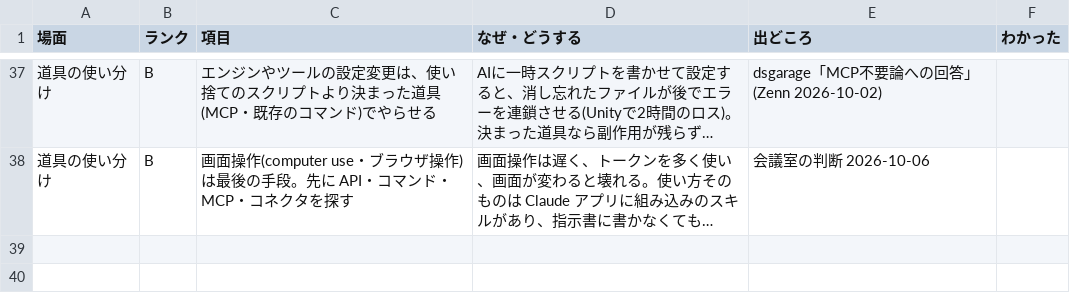
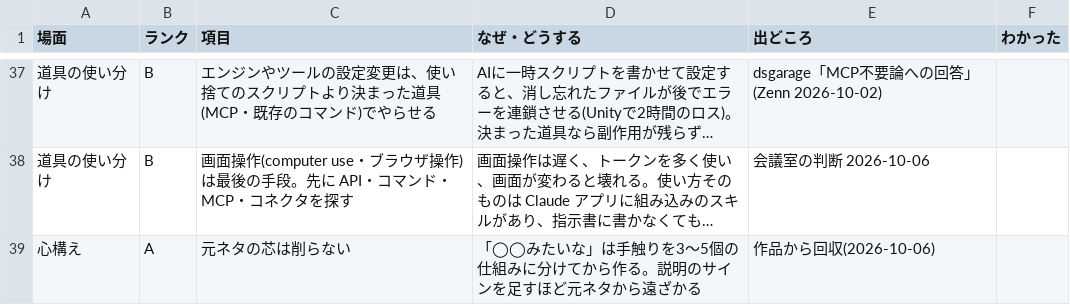
Before and after one commit to mukkii-game/Perfect_Dev_Environment, a CSV file: knowledge/tables/mindset.csv, drawn as a sheet; only a part is shown, gaps mark what is left out; long unchanged cells end in …; the diff names each change by its address in the sheet, - before the commit and + after, or states it on an @@ line.

```diff
--- a/knowledge/tables/mindset.csv
+++ b/knowledge/tables/mindset.csv
+row 39: 心構え | A | 元ネタの芯は削らない | 「◯◯みたいな」は手触りを3〜5個の仕組みに分けてから作る。説明のサインを足すほど元ネタから遠ざかる | 作品から回収(2026-10-06)
```
Also changed, not shown: 2 other files.
